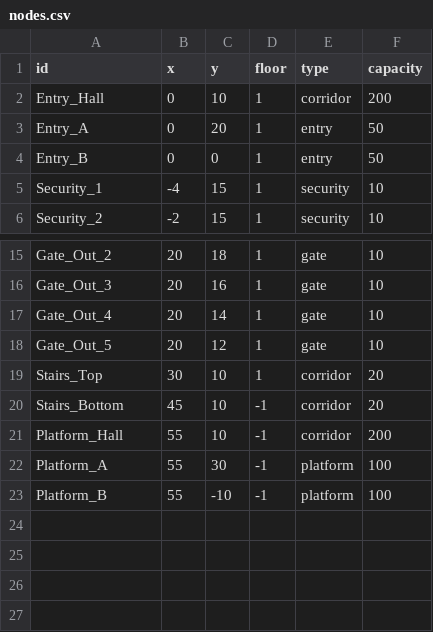
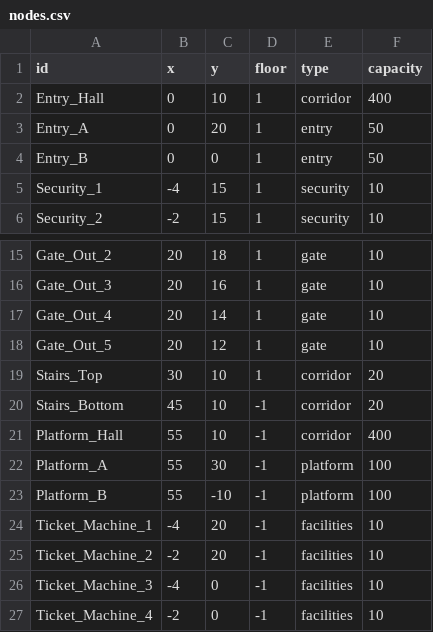
Before and after one commit to T2ek1ng0/shujujiegoudazuoye, a CSV file: data/nodes.csv, drawn as a sheet; only a part is shown, gaps mark what is left out.

```diff
--- a/data/nodes.csv
+++ b/data/nodes.csv
@@ -1,3 +1,3 @@
 id,x,y,floor,type,capacity
-Entry_Hall,0,10,1,corridor,200
+Entry_Hall,0,10,1,corridor,400
 Entry_A,0,20,1,entry,50
@@ -20,4 +20,8 @@ Stairs_Top,30,10,1,corridor,20
 Stairs_Bottom,45,10,-1,corridor,20
-Platform_Hall,55,10,-1,corridor,200
+Platform_Hall,55,10,-1,corridor,400
 Platform_A,55,30,-1,platform,100
 Platform_B,55,-10,-1,platform,100
+Ticket_Machine_1,-4,20,-1,facilities,10
+Ticket_Machine_2,-2,20,-1,facilities,10
+Ticket_Machine_3,-4,0,-1,facilities,10
+Ticket_Machine_4,-2,0,-1,facilities,10
```
Also changed, not shown: data/edges.csv, 1 other file.
